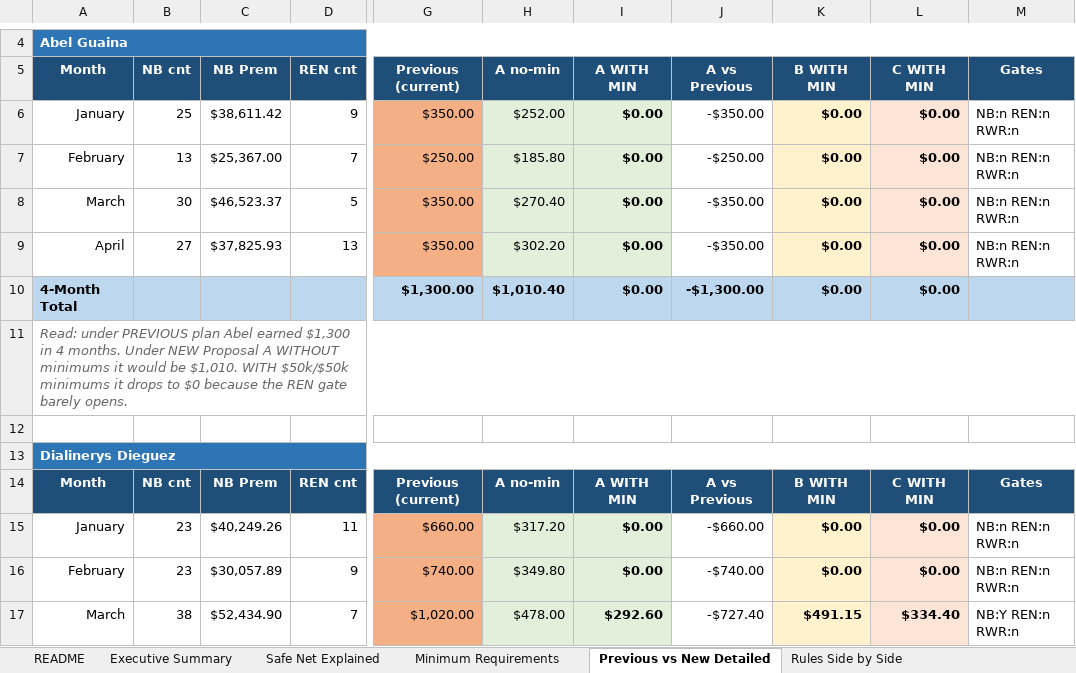
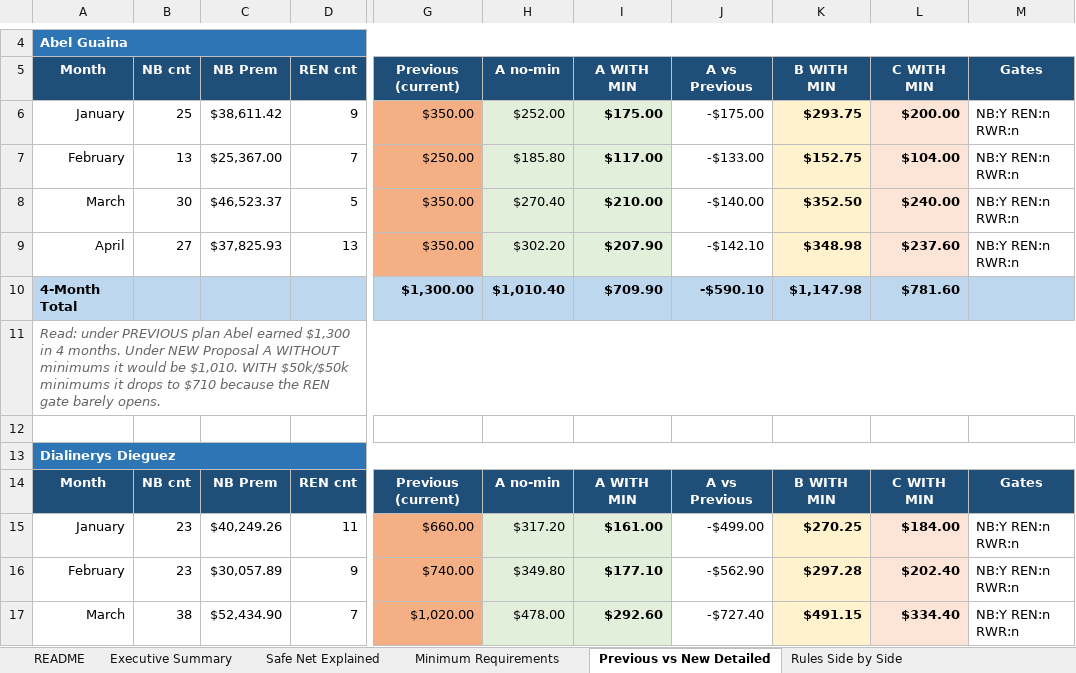
Before and after one commit to FAUS-tech/fiesta-bonus, an Excel workbook: output/Bonus_Proposal_FIXED_Premium_vs_Coverage.xlsx, sheet Previous vs New Detailed, drawn as a sheet; only a part is shown, gaps mark what is left out; values as stored, in another font and other column widths than the file's, no borders; the diff covers the shown part only; the diff names each change by its address in the sheet, - before the commit and + after, or states it on an @@ line.

```diff
--- a/output/Bonus_Proposal_FIXED_Premium_vs_Coverage.xlsx (sheet Previous vs New Detailed)
+++ b/output/Bonus_Proposal_FIXED_Premium_vs_Coverage.xlsx (sheet Previous vs New Detailed)
-I6 (A WITH MIN): $0.00
+I6 (A WITH MIN): $175.00
-J6 (A vs Previous): -$350.00
+J6 (A vs Previous): -$175.00
-K6 (B WITH MIN): $0.00
+K6 (B WITH MIN): $293.75
-L6 (C WITH MIN): $0.00
+L6 (C WITH MIN): $200.00
-M6:M9 (Gates): NB:n REN:n RWR:n
+M6:M9 (Gates): NB:Y REN:n RWR:n
-I7 (A WITH MIN): $0.00
+I7 (A WITH MIN): $117.00
-J7 (A vs Previous): -$250.00
+J7 (A vs Previous): -$133.00
-K7 (B WITH MIN): $0.00
+K7 (B WITH MIN): $152.75
-L7 (C WITH MIN): $0.00
+L7 (C WITH MIN): $104.00
-I8 (A WITH MIN): $0.00
+I8 (A WITH MIN): $210.00
-J8 (A vs Previous): -$350.00
+J8 (A vs Previous): -$140.00
-K8 (B WITH MIN): $0.00
+K8 (B WITH MIN): $352.50
-L8 (C WITH MIN): $0.00
+L8 (C WITH MIN): $240.00
-I9 (A WITH MIN): $0.00
+I9 (A WITH MIN): $207.90
-J9 (A vs Previous): -$350.00
+J9 (A vs Previous): -$142.10
-K9 (B WITH MIN): $0.00
+K9 (B WITH MIN): $348.98
-L9 (C WITH MIN): $0.00
+L9 (C WITH MIN): $237.60
-I10 (A WITH MIN): $0.00
+I10 (A WITH MIN): $709.90
-J10 (A vs Previous): -$1,300.00
+J10 (A vs Previous): -$590.10
-K10 (B WITH MIN): $0.00
+K10 (B WITH MIN): $1,147.98
-L10 (C WITH MIN): $0.00
+L10 (C WITH MIN): $781.60
-A11 (Month): …drops to $0 because the…
+A11 (Month): …drops to $710 because the…
-I15 (A WITH MIN): $0.00
+I15 (A WITH MIN): $161.00
-J15 (A vs Previous): -$660.00
+J15 (A vs Previous): -$499.00
-K15 (B WITH MIN): $0.00
+K15 (B WITH MIN): $270.25
-L15 (C WITH MIN): $0.00
+L15 (C WITH MIN): $184.00
-M15:M16 (Gates): NB:n REN:n RWR:n
+M15:M16 (Gates): NB:Y REN:n RWR:n
-I16 (A WITH MIN): $0.00
+I16 (A WITH MIN): $177.10
-J16 (A vs Previous): -$740.00
+J16 (A vs Previous): -$562.90
-K16 (B WITH MIN): $0.00
+K16 (B WITH MIN): $297.28
-L16 (C WITH MIN): $0.00
+L16 (C WITH MIN): $202.40
```
Also changed, not shown: 65 edited cells elsewhere in this sheet, sheet Agent Examples - 50% Swap, sheet Minimum Requirements, sheet Executive Summary, sheet Agent Examples - Real, sheet Real vs Swap Comparison, sheet Safe Net Explained, 2 more sheets, 3 other files.
